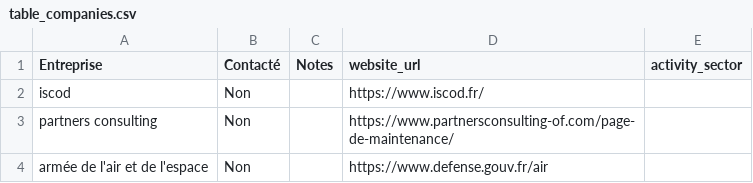
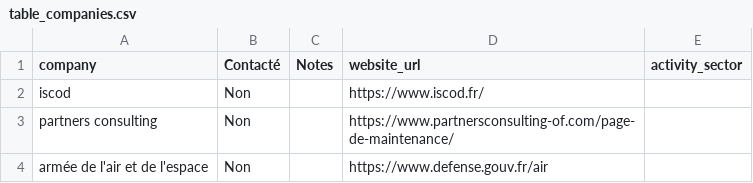
Before and after one commit to Algorithm-Dimension/AI-leads, a CSV file: data/table_companies.csv, drawn as a sheet; only a part is shown.

```diff
--- a/data/table_companies.csv
+++ b/data/table_companies.csv
@@ -1,2 +1,2 @@
-Entreprise;Contacté;Notes;website_url;activity_sector
+company;Contacté;Notes;website_url;activity_sector
 iscod;Non;;https://www.iscod.fr/;
```
Also changed, not shown: 1 other file.
